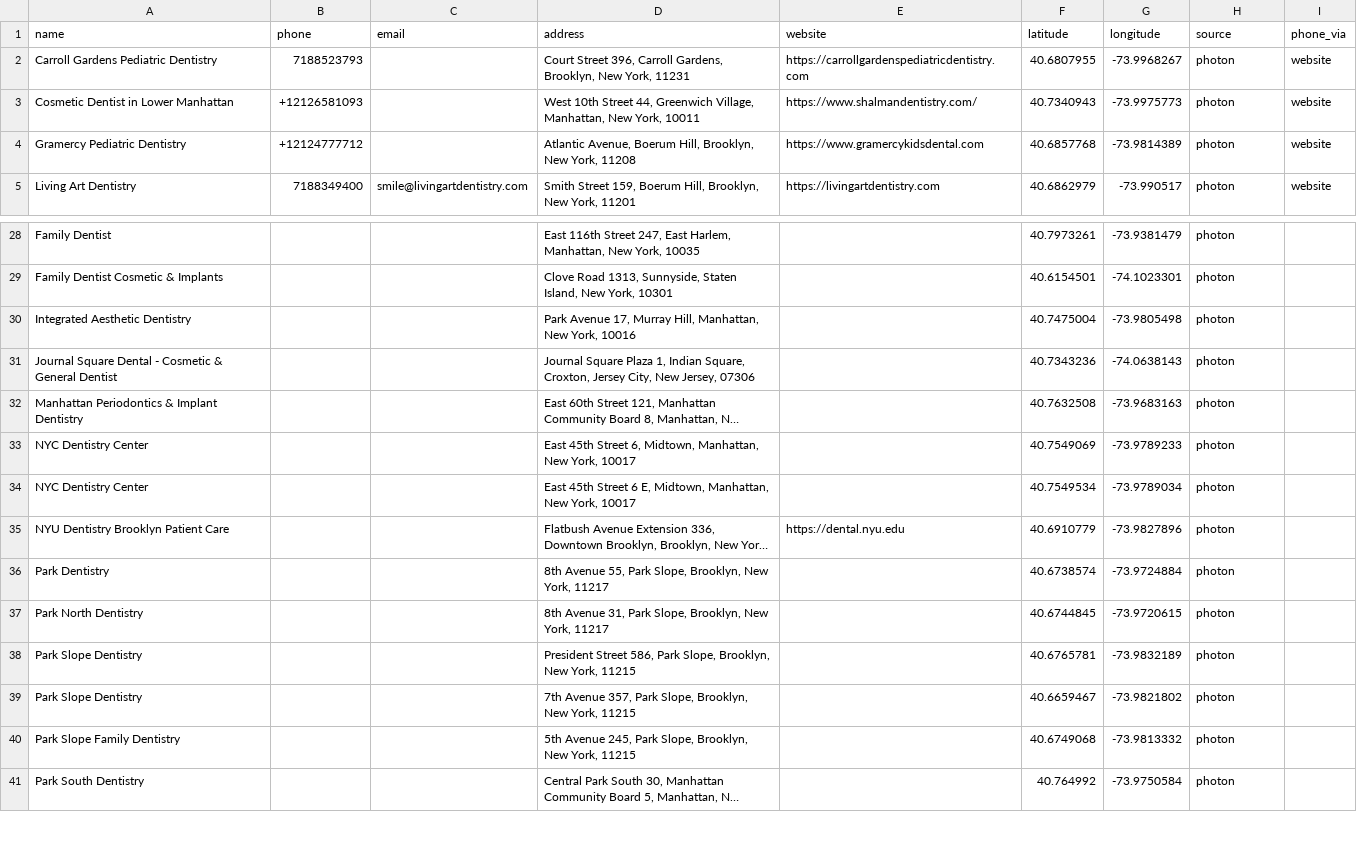
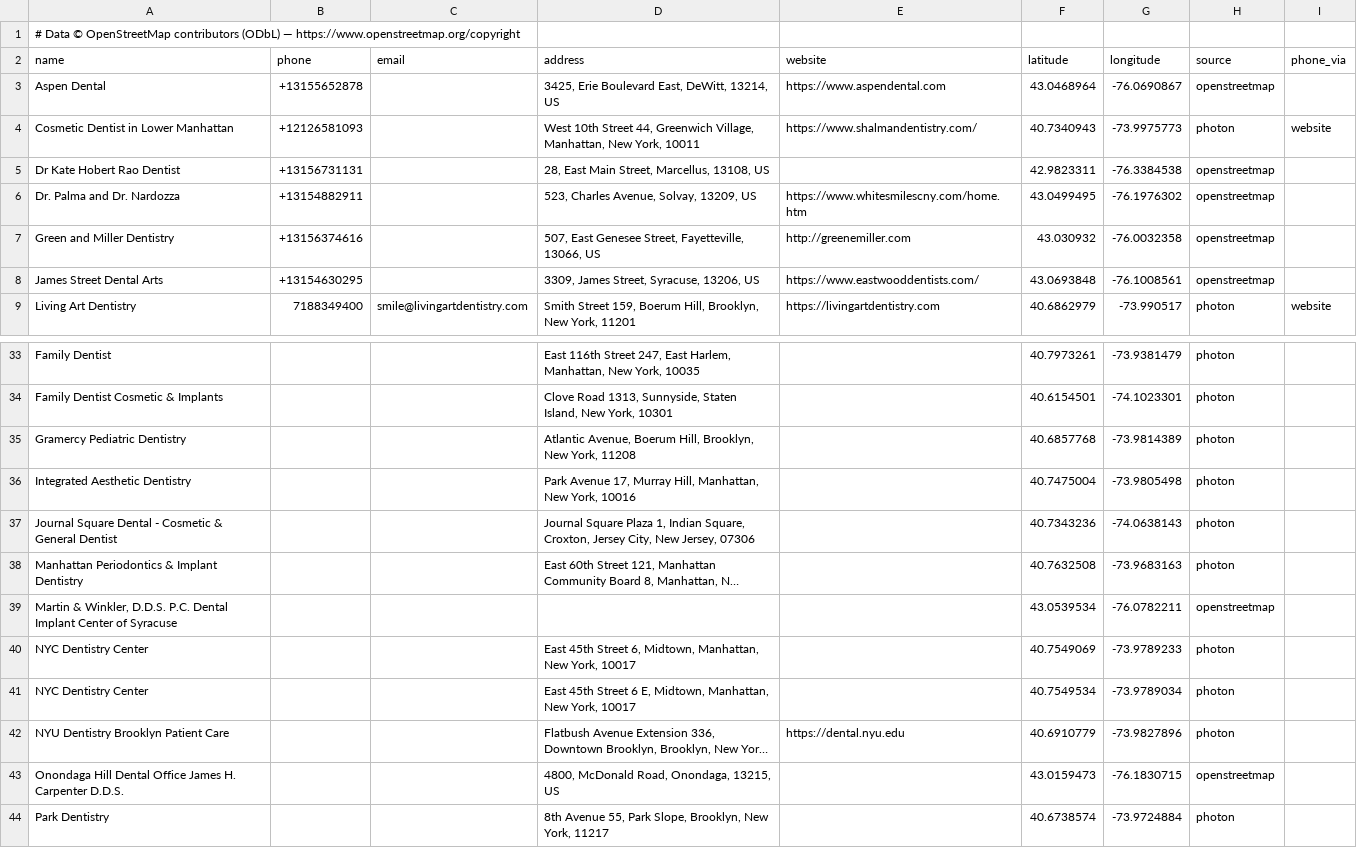
Before and after one commit to h3lllsing/Scraping-script, a CSV file: docs/leads/new_york_dentist-2026-08-17.csv, drawn as a sheet; only a part is shown, gaps mark what is left out; the shorter side is filled out with more unchanged rows; long unchanged cells end in …; removed rows and columns are numbered as before the commit, all else as after; the diff covers the shown part only; the diff names each change by its address in the sheet, - before the commit and + after, or states it on an @@ line.

```diff
--- a/docs/leads/new_york_dentist-2026-08-17.csv
+++ b/docs/leads/new_york_dentist-2026-08-17.csv
+row 1: # Data © OpenStreetMap contributors (ODbL) — https://www.openstreetmap.org/copyright
-row 2: Carroll Gardens Pediatric Dentistry | 7188523793 |  | Court Street 396, Carroll Gardens, Brooklyn, New York, 11231 | https://carrollgardenspediatricdentistry.com | 40.6807955 | -73.9968267 | photon | website
+row 3: Aspen Dental | +13155652878 |  | 3425, Erie Boulevard East, DeWitt, 13214, US | https://www.aspendental.com | 43.0468964 | -76.0690867 | openstreetmap
-row 4: Gramercy Pediatric Dentistry | +12124777712 |  | Atlantic Avenue, Boerum Hill, Brooklyn, New York, 11208 | https://www.gramercykidsdental.com | 40.6857768 | -73.9814389 | photon | website
+row 5: Dr Kate Hobert Rao Dentist | +13156731131 |  | 28, East Main Street, Marcellus, 13108, US |  | 42.9823311 | -76.3384538 | openstreetmap
+row 6: Dr. Palma and Dr. Nardozza | +13154882911 |  | 523, Charles Avenue, Solvay, 13209, US | https://www.whitesmilescny.com/home.htm | 43.0499495 | -76.1976302 | openstreetmap
+row 7: Green and Miller Dentistry | +13156374616 |  | 507, East Genesee Street, Fayetteville, 13066, US | http://greenemiller.com | 43.030932 | -76.0032358 | openstreetmap
+row 8: James Street Dental Arts | +13154630295 |  | 3309, James Street, Syracuse, 13206, US | https://www.eastwooddentists.com/ | 43.0693848 | -76.1008561 | openstreetmap
+row 35: Gramercy Pediatric Dentistry |  |  | Atlantic Avenue, Boerum Hill, Brooklyn, New York, 11208 |  | 40.6857768 | -73.9814389 | photon
+row 39: Martin & Winkler, D.D.S. P.C. Dental Implant Center of Syracuse |  |  |  |  | 43.0539534 | -76.0782211 | openstreetmap
+row 43: Onondaga Hill Dental Office James H. Carpenter D.D.S. |  |  | 4800, McDonald Road, Onondaga, 13215, US |  | 43.0159473 | -76.1830715 | openstreetmap
```
Also changed, not shown: 1 added row and 1 edited cell elsewhere in this file, docs/leads/berlin_restaurant-2026-08-17.csv, docs/leads/london_dentist-2026-08-17.csv, 10 other files.
